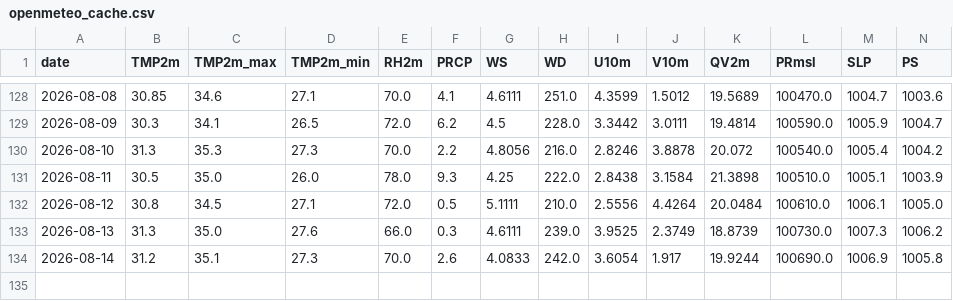
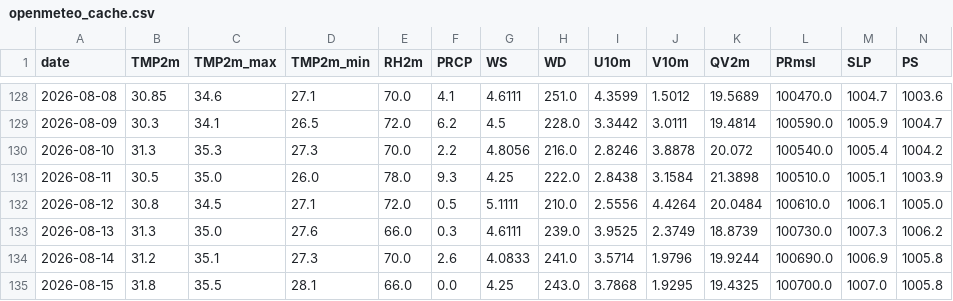
Before and after one commit to souravk03/HQNN-live-multicity, a CSV file: hqnn live pk/data/chennai/openmeteo_cache.csv, drawn as a sheet; only a part is shown, gaps mark what is left out; rows hold the shown columns only; the diff names each change by its address in the sheet, - before the commit and + after, or states it on an @@ line.

Commit message:
Daily HQNN live cycle — 2026-08-15T22:48:49

```diff
--- a/hqnn live pk/data/chennai/openmeteo_cache.csv
+++ b/hqnn live pk/data/chennai/openmeteo_cache.csv
-H134 (WD): 242.0
+H134 (WD): 241.0
-I134 (U10m): 3.6054
+I134 (U10m): 3.5714
-J134 (V10m): 1.917
+J134 (V10m): 1.9796
+row 135: 2026-08-15 | 31.8 | 35.5 | 28.1 | 66.0 | 0.0 | 4.25 | 243.0 | 3.7868 | 1.9295 | 19.4325 | 100700.0 | 1007.0 | 1005.8
```
Also changed, not shown: hqnn live pk/data/delhi/openmeteo_cache.csv, hqnn live pk/data/mumbai/openmeteo_cache.csv, 51 other files.
